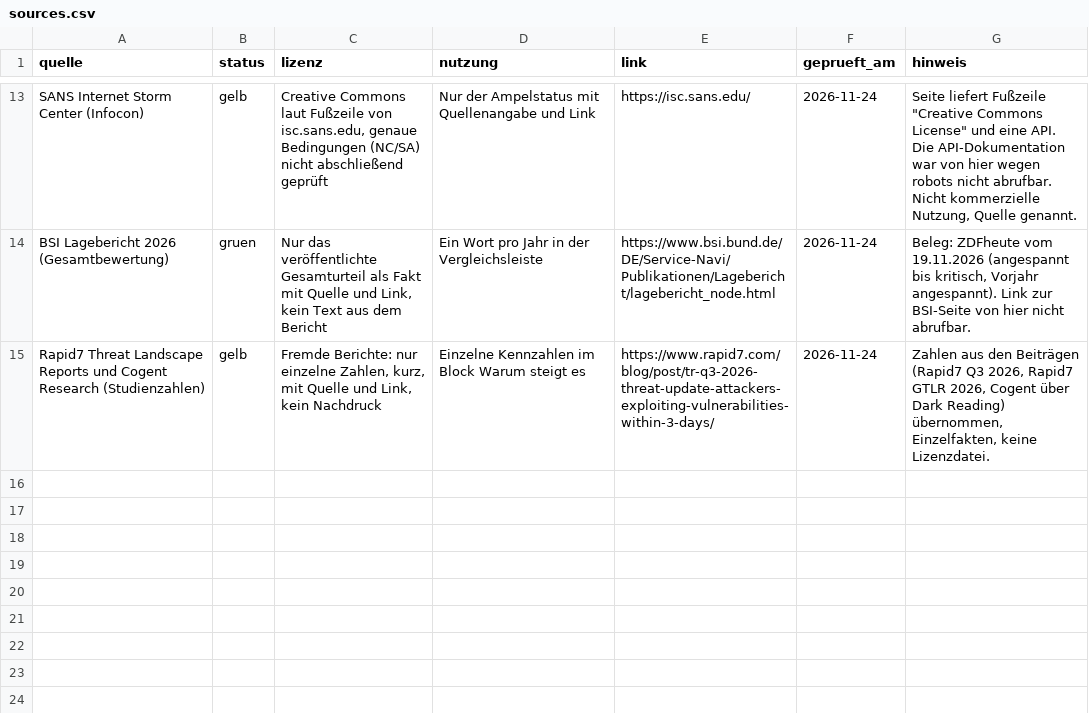
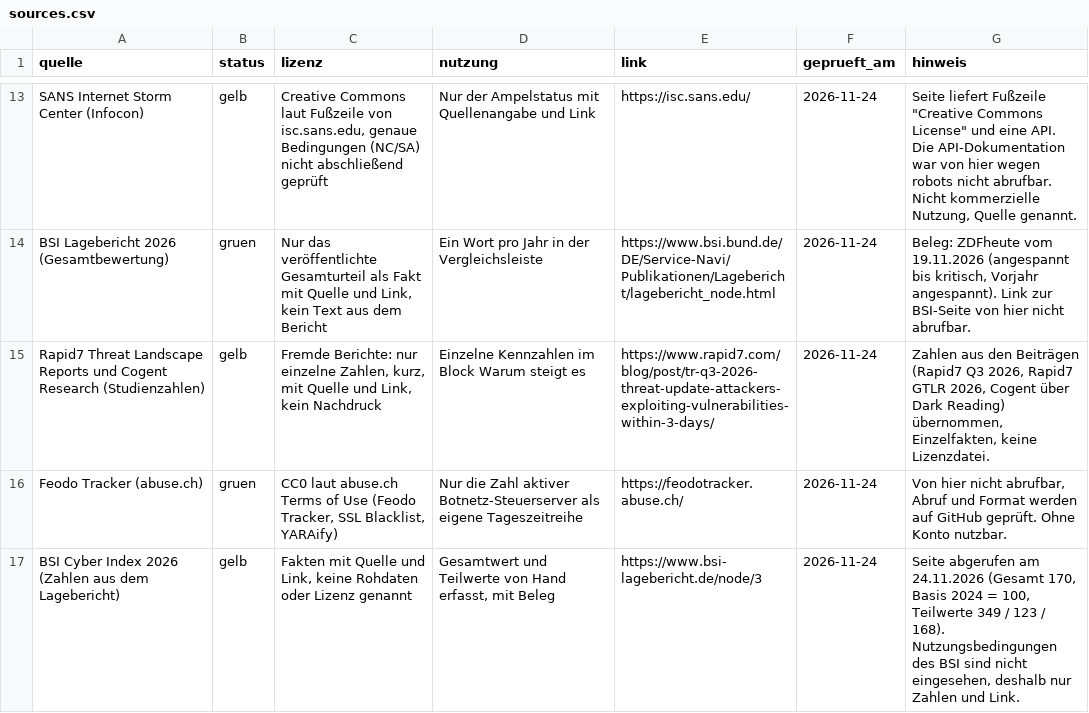
Before and after one commit to maxim91136/cyberlage.org, a CSV file: data/sources.csv, drawn as a sheet; only a part is shown, gaps mark what is left out.

```diff
--- a/data/sources.csv
+++ b/data/sources.csv
@@ -15 +15,3 @@ BSI Lagebericht 2026 (Gesamtbewertung),gruen,"Nur das veröffentlichte Gesamturt
 Rapid7 Threat Landscape Reports und Cogent Research (Studienzahlen),gelb,"Fremde Berichte: nur einzelne Zahlen, kurz, mit Quelle und Link, kein Nachdruck",Einzelne Kennzahlen im Block Warum steigt es,https://www.rapid7.com/blog/post/tr-q3-2026-threat-update-attackers-exploiting-vulnerabilities-within-3-days/,2026-11-24,"Zahlen aus den Beiträgen (Rapid7 Q3 2026, Rapid7 GTLR 2026, Cogent über Dark Reading) übernommen, Einzelfakten, keine Lizenzdatei."
+Feodo Tracker (abuse.ch),gruen,"CC0 laut abuse.ch Terms of Use (Feodo Tracker, SSL Blacklist, YARAify)",Nur die Zahl aktiver Botnetz-Steuerserver als eigene Tageszeitreihe,https://feodotracker.abuse.ch/,2026-11-24,"Von hier nicht abrufbar, Abruf und Format werden auf GitHub geprüft. Ohne Konto nutzbar."
+BSI Cyber Index 2026 (Zahlen aus dem Lagebericht),gelb,"Fakten mit Quelle und Link, keine Rohdaten oder Lizenz genannt","Gesamtwert und Teilwerte von Hand erfasst, mit Beleg",https://www.bsi-lagebericht.de/node/3,2026-11-24,"Seite abgerufen am 24.11.2026 (Gesamt 170, Basis 2024 = 100, Teilwerte 349 / 123 / 168). Nutzungsbedingungen des BSI sind nicht eingesehen, deshalb nur Zahlen und Link."
```
Also changed, not shown: data/radar/einschaetzungen.csv, 11 other files.
